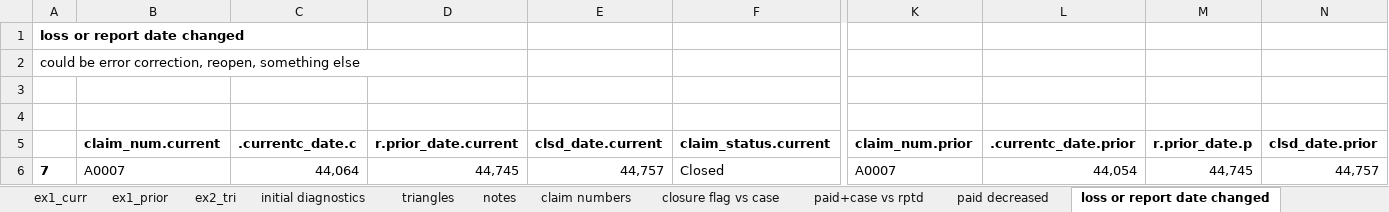
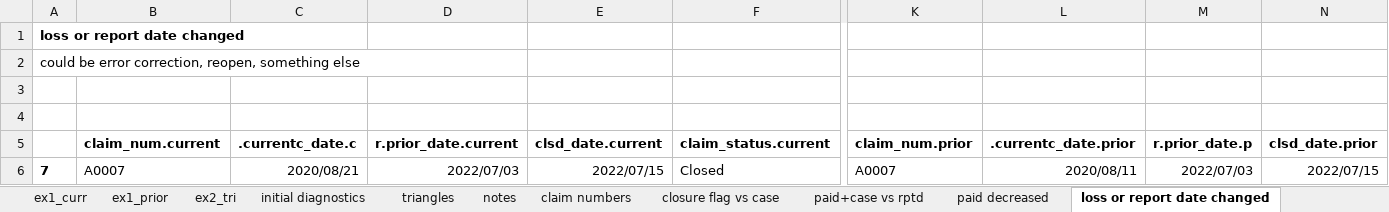
Before and after one commit to Dim-Alps-201/KP, an Excel workbook: output/PYRQ_output.xlsx, sheet loss or report date changed, drawn as a sheet; only a part is shown, gaps mark what is left out; values as stored, in another font and other column widths than the file's, no borders; the diff names each change by its address in the sheet, - before the commit and + after, or states it on an @@ line.

Commit message:
more date formats

```diff
--- a/output/PYRQ_output.xlsx (sheet loss or report date changed)
+++ b/output/PYRQ_output.xlsx (sheet loss or report date changed)
-C6 (.currentc_date.c): 44,064
+C6 (.currentc_date.c): 2020/08/21
-D6 (r.prior_date.current): 44,745
+D6 (r.prior_date.current): 2022/07/03
-E6 (clsd_date.current): 44,757
+E6 (clsd_date.current): 2022/07/15
-L6 (.currentc_date.prior): 44,054
+L6 (.currentc_date.prior): 2020/08/11
-M6 (r.prior_date.p): 44,745
+M6 (r.prior_date.p): 2022/07/03
-N6 (clsd_date.prior): 44,757
+N6 (clsd_date.prior): 2022/07/15
```
Also changed, not shown: sheet paid decreased, sheet error summary, sheet paid+case vs rptd, other sheet tabs, 1 other file.
